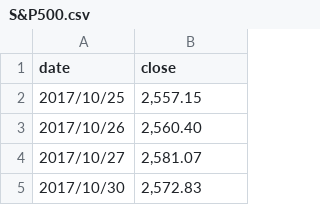
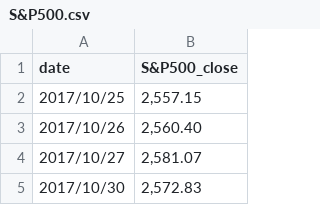
Before and after one commit to caoxinya/xinya, a CSV file: S&P500.csv, drawn as a sheet; only a part is shown.

Commit message:
Update S&P500.csv

```diff
--- a/S&P500.csv
+++ b/S&P500.csv
@@ -1,2 +1,2 @@
-date,close
+date,S&P500_close
 2017/10/25,"2,557.15"
```
